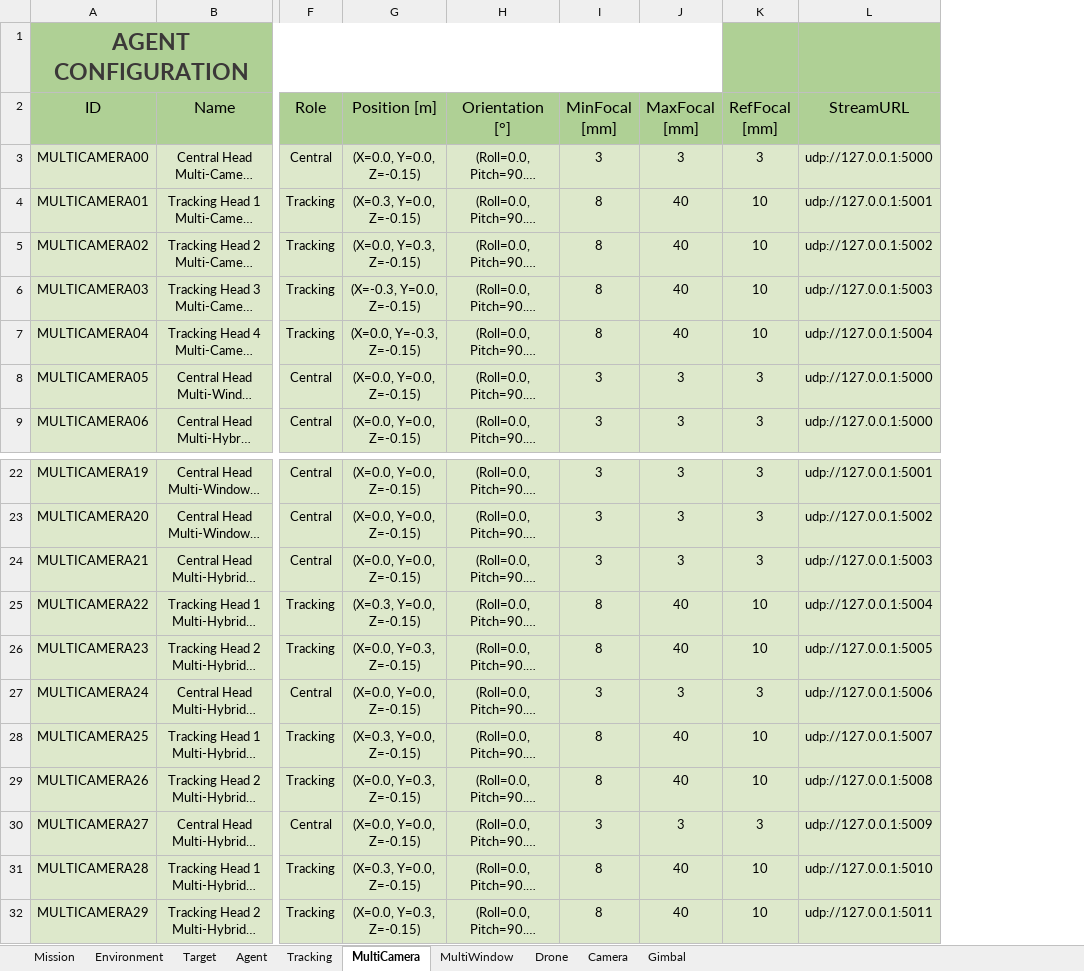
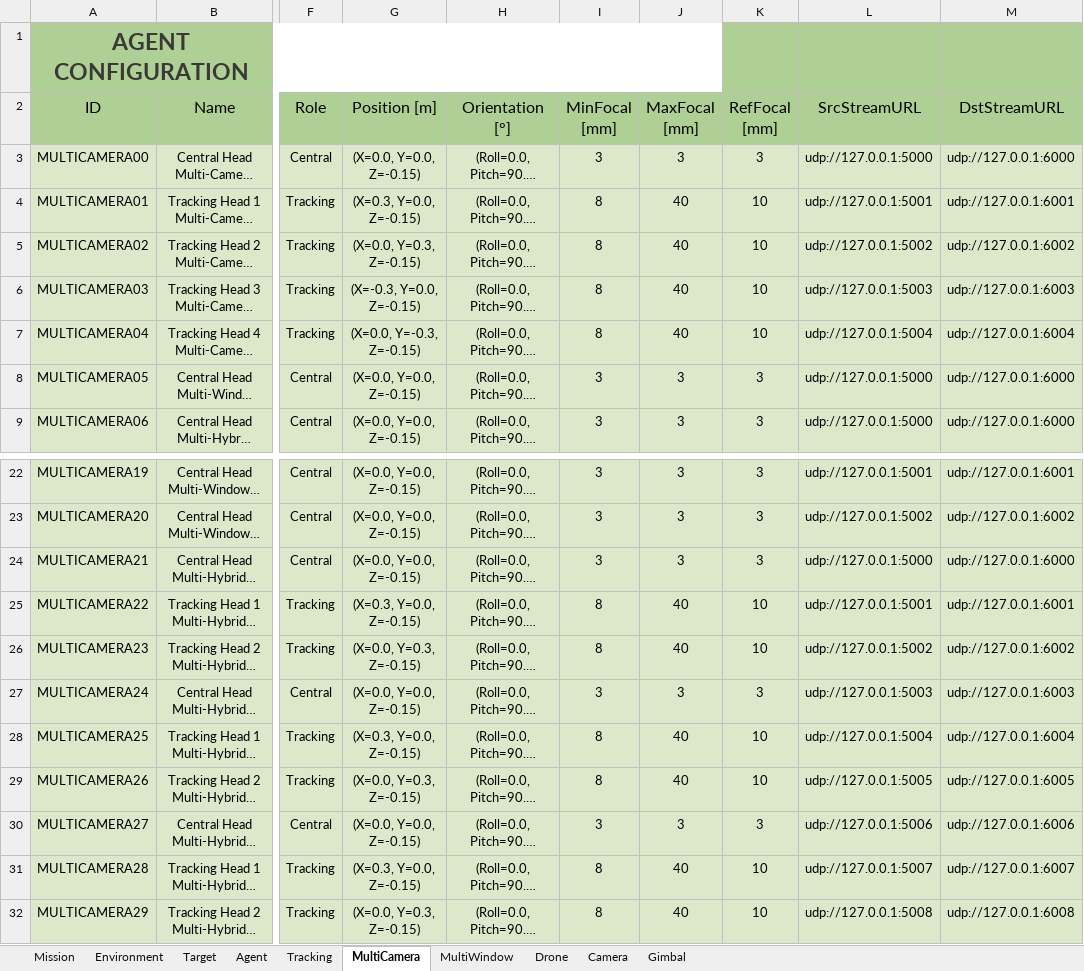
Before and after one commit to JoseLopez36/FlyChams-ROS2, an Excel workbook: config/Configuration-Test.xlsx, sheet MultiCamera, drawn as a sheet; only a part is shown, gaps mark what is left out; long unchanged cells end in …; values as stored, in another font and other column widths than the file's, no borders; table styles not drawn; the diff names each change by its address in the sheet, - before the commit and + after, or states it on an @@ line.

Commit message:
Add stream agent script to manage streams

```diff
--- a/config/Configuration-Test.xlsx (sheet MultiCamera)
+++ b/config/Configuration-Test.xlsx (sheet MultiCamera)
+column M (DstStreamURL), rows 3-9: udp://127.0.0.1:6000 | udp://127.0.0.1:6001 | udp://127.0.0.1:6002 | udp://127.0.0.1:6003 | udp://127.0.0.1:6004 | udp://127.0.0.1:6000 | udp://127.0.0.1:6000; rows 22-32: udp://127.0.0.1:6001 | udp://127.0.0.1:6002 | udp://127.0.0.1:6000 | udp://127.0.0.1:6001 | udp://127.0.0.1:6002 | udp://127.0.0.1:6003 | udp://127.0.0.1:6004 | udp://127.0.0.1:6005 | udp://127.0.0.1:6006 | udp://127.0.0.1:6007 | udp://127.0.0.1:6008
-L2: StreamURL
+L2: SrcStreamURL
-L24 (SrcStreamURL): udp://127.0.0.1:5003
+L24 (SrcStreamURL): udp://127.0.0.1:5000
-L25 (SrcStreamURL): udp://127.0.0.1:5004
+L25 (SrcStreamURL): udp://127.0.0.1:5001
-L26 (SrcStreamURL): udp://127.0.0.1:5005
+L26 (SrcStreamURL): udp://127.0.0.1:5002
-L27 (SrcStreamURL): udp://127.0.0.1:5006
+L27 (SrcStreamURL): udp://127.0.0.1:5003
-L28 (SrcStreamURL): udp://127.0.0.1:5007
+L28 (SrcStreamURL): udp://127.0.0.1:5004
-L29 (SrcStreamURL): udp://127.0.0.1:5008
+L29 (SrcStreamURL): udp://127.0.0.1:5005
-L30 (SrcStreamURL): udp://127.0.0.1:5009
+L30 (SrcStreamURL): udp://127.0.0.1:5006
-L31 (SrcStreamURL): udp://127.0.0.1:5010
+L31 (SrcStreamURL): udp://127.0.0.1:5007
-L32 (SrcStreamURL): udp://127.0.0.1:5011
+L32 (SrcStreamURL): udp://127.0.0.1:5008
```
Also changed, not shown: sheet MultiWindow, sheet Camera, 13 other files.
